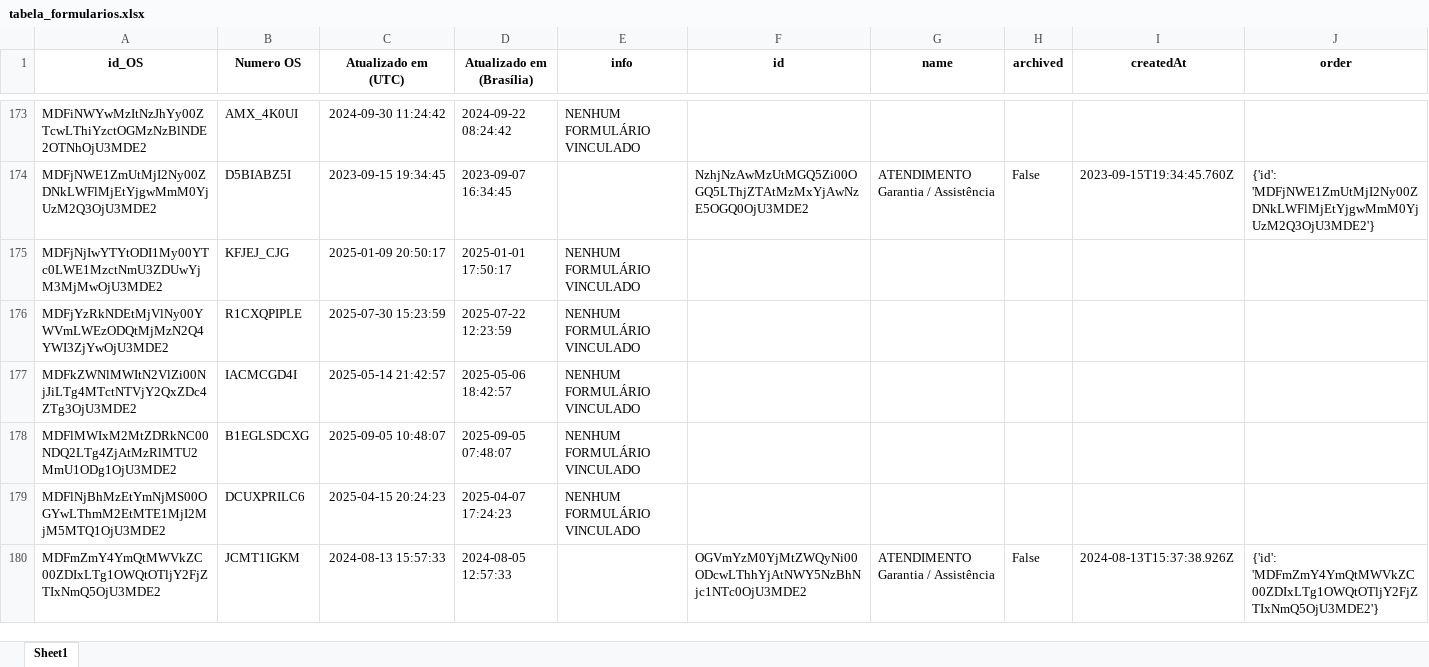
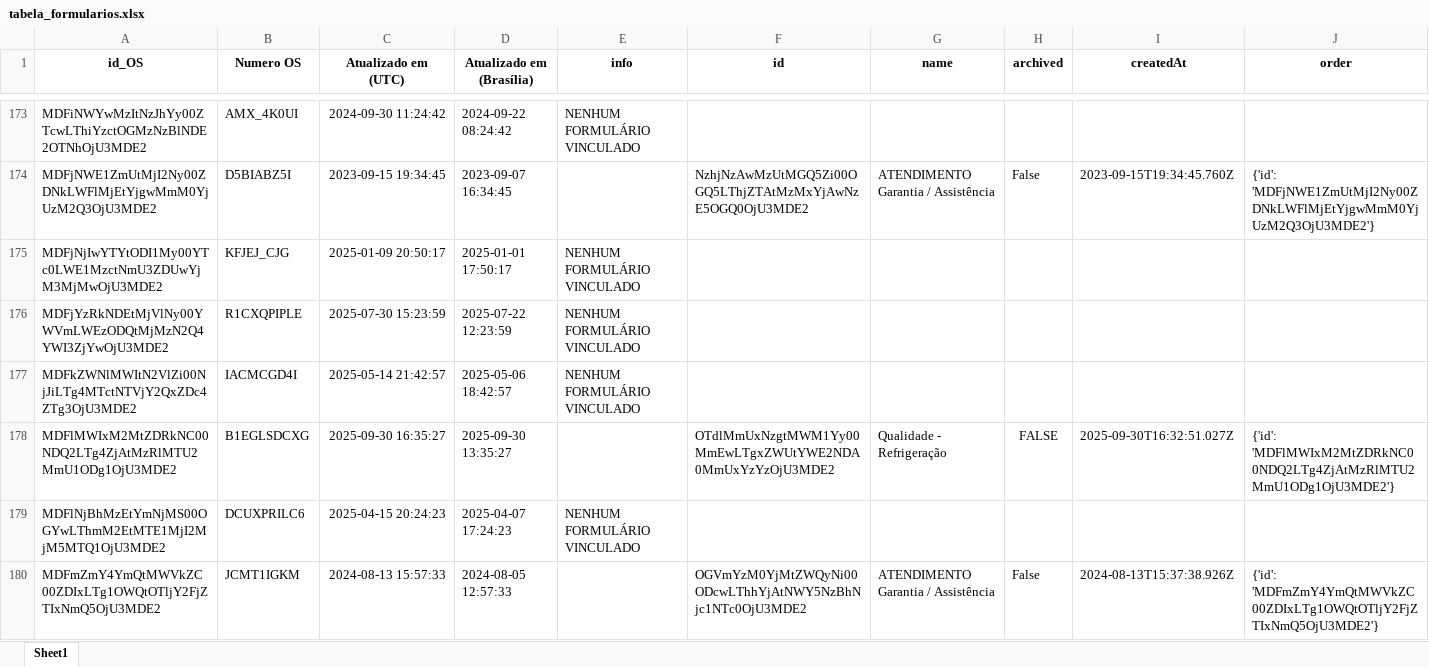
Before and after one commit to rmbarbozaltda-web/dashGarantia, an Excel workbook: tabela_formularios.xlsx, sheet Sheet1, drawn as a sheet; only a part is shown, gaps mark what is left out; values as stored, in another font and other column widths than the file's, no borders; the diff covers the shown part only; the diff names each change by its address in the sheet, - before the commit and + after, or states it on an @@ line.

```diff
--- a/tabela_formularios.xlsx (sheet Sheet1)
+++ b/tabela_formularios.xlsx (sheet Sheet1)
-C178 (Atualizado em (UTC)): 2025-09-05 10:48:07
+C178 (Atualizado em (UTC)): 2025-09-30 16:35:27
-D178 (Atualizado em (Brasília)): 2025-09-05 07:48:07
+D178 (Atualizado em (Brasília)): 2025-09-30 13:35:27
-E178 (info): NENHUM FORMULÁRIO VINCULADO
+E178 (info): (empty)
-F178 (id): (empty)
+F178 (id): OTdlMmUxNzgtMWM1Yy00MmEwLTgxZWUtYWE2NDA0MmUxYzYzOjU3MDE2
-G178 (name): (empty)
+G178 (name): Qualidade - Refrigeração
-H178 (archived): (empty)
+H178 (archived): FALSE
-I178 (createdAt): (empty)
+I178 (createdAt): 2025-09-30T16:32:51.027Z
-J178 (order): (empty)
+J178 (order): {'id': 'MDFlMWIxM2MtZDRkNC00NDQ2LTg4ZjAtMzRlMTU2MmU1ODg1OjU3MDE2'}
```
Also changed, not shown: 1 added row, 1 edited cell and cell formats elsewhere in this sheet, orcamentos.xlsx, 4 other files.
